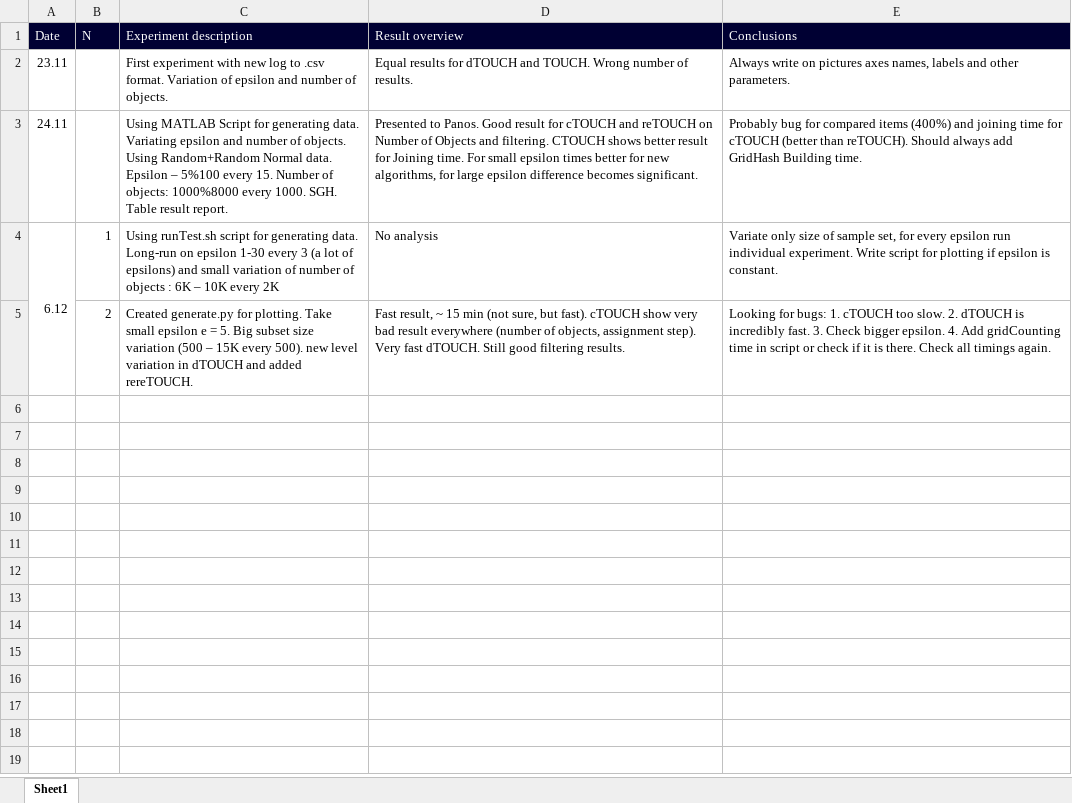
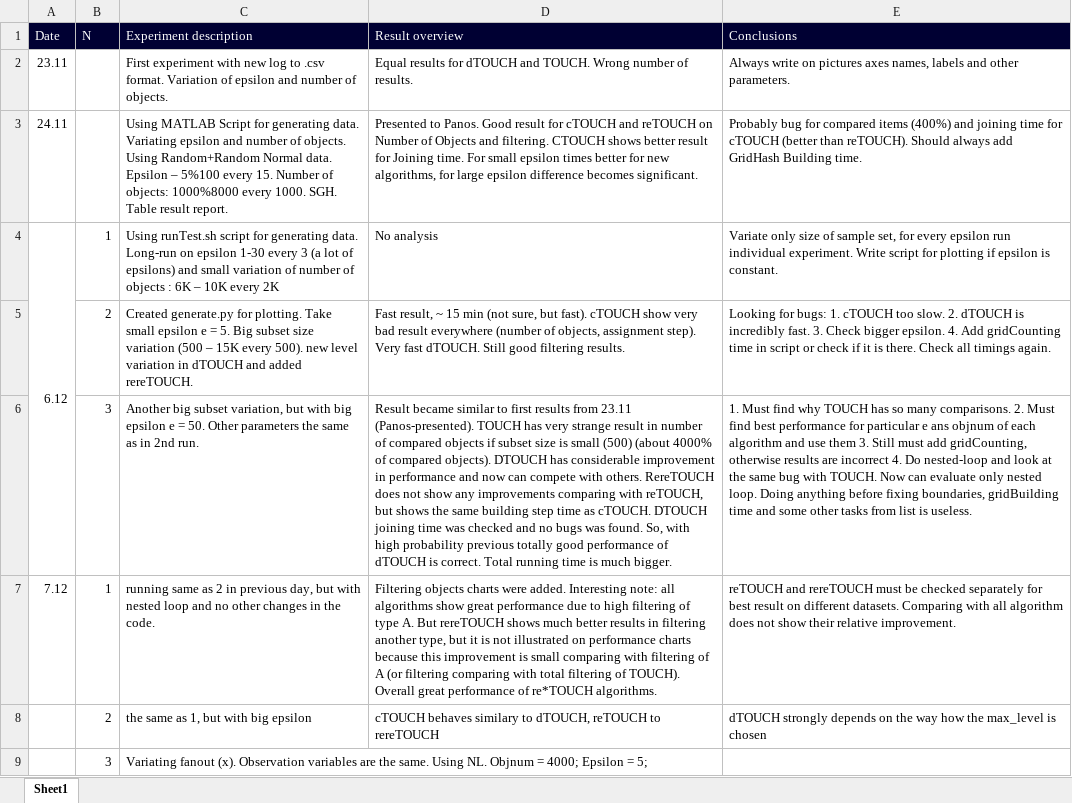
Before and after one commit to allogn/TOUCH, an Excel workbook: run/Journal.xlsx, sheet Sheet1, drawn as a sheet; values as stored, in another font and other column widths than the file's, no borders; the diff names each change by its address in the sheet, - before the commit and + after, or states it on an @@ line.

Commit message:
Nodesize bug. Some more results

```diff
--- a/run/Journal.xlsx (sheet Sheet1)
+++ b/run/Journal.xlsx (sheet Sheet1)
+row 6:  | 3 | Another big subset variation, but with big epsilon e = 50. Other parameters the same as in 2nd run. | Result became similar to first results from 23.11 (Panos-presented). TOUCH has very strange result in number of compared objects if subset size is small (500) (about 4000% of compared objects). DTOUCH has considerable improvement in performance and now can compete with others. RereTOUCH does not show any improvements comparing with reTOUCH, but shows the same building step time as cTOUCH. DTOUCH joining time was checked and no bugs was found. So, with high probability previous totally good performance of dTOUCH is correct. Total running time is much bigger. | 1. Must find why TOUCH has so many comparisons. 2. Must find best performance for particular e ans objnum of each algorithm and use them 3. Still must add gridCounting, otherwise results are incorrect 4. Do nested-loop and look at the same bug with TOUCH. Now can evaluate only nested loop. Doing anything before fixing boundaries, gridBuilding time and some other tasks from list is useless.
+row 7: 7.12 | 1 | running same as 2 in previous day, but with nested loop and no other changes in the code. | Filtering objects charts were added. Interesting note: all algorithms show great performance due to high filtering of type A. But rereTOUCH shows much better results in filtering another type, but it is not illustrated on performance charts because this improvement is small comparing with filtering of A (or filtering comparing with total filtering of TOUCH). Overall great performance of re*TOUCH algorithms. | reTOUCH and rereTOUCH must be checked separately for best result on different datasets. Comparing with all algorithm does not show their relative improvement.
+row 8:  | 2 | the same as 1, but with big epsilon | cTOUCH behaves similary to dTOUCH, reTOUCH to rereTOUCH | dTOUCH strongly depends on the way how the max_level is chosen
+row 9:  | 3 | Variating fanout (x). Observation variables are the same. Using NL. Objnum = 4000; Epsilon = 5;
```
Also changed, not shown: 52 other files.
